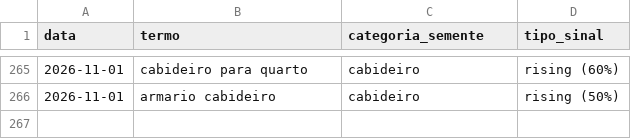
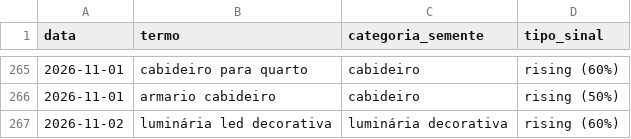
Before and after one commit to gbdevs23/PRODUTREND-3D, a CSV file: historico_candidatos.csv, drawn as a sheet; only a part is shown, gaps mark what is left out; the diff names each change by its address in the sheet, - before the commit and + after, or states it on an @@ line.

```diff
--- a/historico_candidatos.csv
+++ b/historico_candidatos.csv
+row 267: 2026-11-02 | luminária led decorativa | luminária decorativa | rising (60%)
```
Also changed, not shown: 1 other file.
